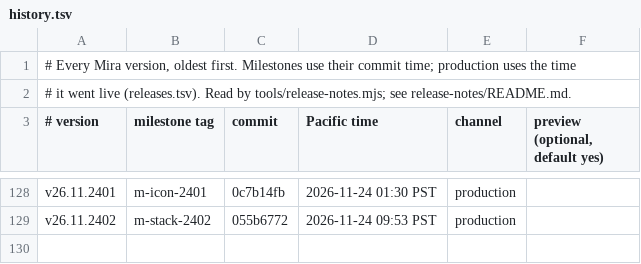
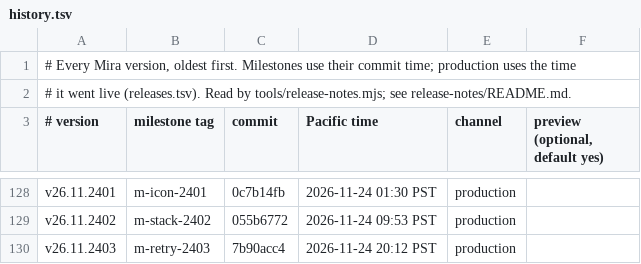
Before and after one commit to terran-labs/syn3h, a TSV file: release-notes/history.tsv, drawn as a sheet; only a part is shown, gaps mark what is left out.

```diff
--- a/release-notes/history.tsv
+++ b/release-notes/history.tsv
@@ -129 +129,2 @@ v26.11.2401	m-icon-2401	0c7b14fb	2026-11-24 01:30 PST	production
 v26.11.2402	m-stack-2402	055b6772	2026-11-24 09:53 PST	production
+v26.11.2403	m-retry-2403	7b90acc4	2026-11-24 20:12 PST	production
```
Also changed, not shown: 3 other files.
